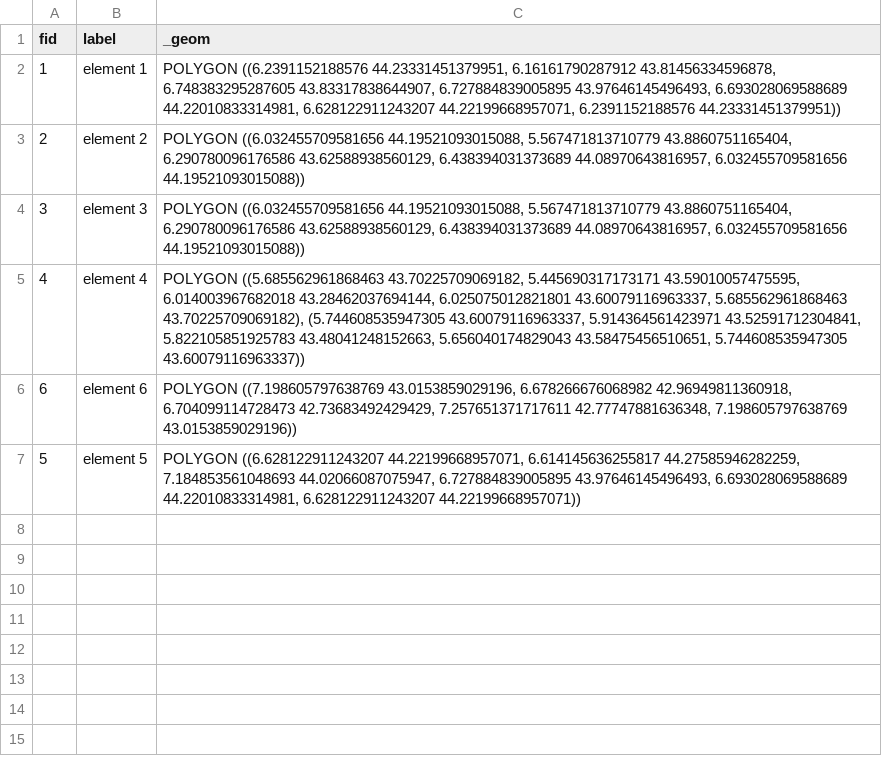
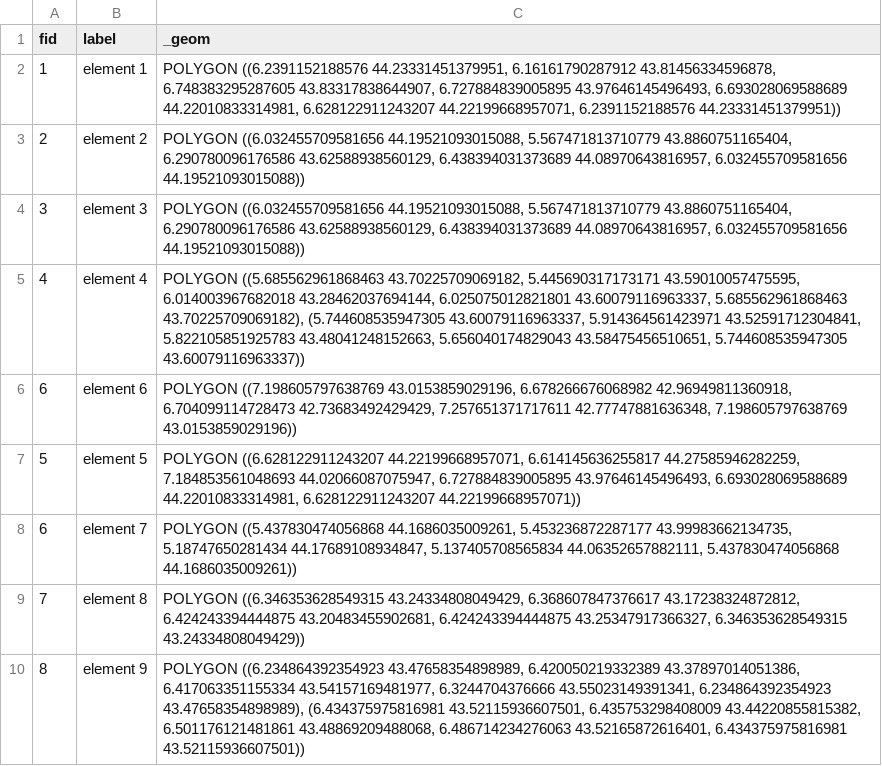
Before and after one commit to datagistips/geo4TableSchema, a CSV file: data/csv/temp-polygon.csv (was data-csv/example-polygon-invalid.csv), drawn as a sheet.

```diff
--- a/data-csv/example-polygon-invalid.csv
+++ b/data/csv/temp-polygon.csv
@@ -7 +7,4 @@ fid,label,_geom
 5,element 5,"POLYGON ((6.628122911243207 44.22199668957071, 6.614145636255817 44.27585946282259, 7.184853561048693 44.02066087075947, 6.727884839005895 43.97646145496493, 6.693028069588689 44.22010833314981, 6.628122911243207 44.22199668957071))"
+6,element 7,"POLYGON ((5.437830474056868 44.1686035009261, 5.453236872287177 43.99983662134735, 5.18747650281434 44.17689108934847, 5.137405708565834 44.06352657882111, 5.437830474056868 44.1686035009261))"
+7,element 8,"POLYGON ((6.346353628549315 43.24334808049429, 6.368607847376617 43.17238324872812, 6.424243394444875 43.20483455902681, 6.424243394444875 43.25347917366327, 6.346353628549315 43.24334808049429))"
+8, element 9,"POLYGON ((6.234864392354923 43.47658354898989, 6.420050219332389 43.37897014051386, 6.417063351155334 43.54157169481977, 6.3244704376666 43.55023149391341, 6.234864392354923 43.47658354898989), (6.434375975816981 43.52115936607501, 6.435753298408009 43.44220855815382, 6.501176121481861 43.48869209488068, 6.486714234276063 43.52165872616401, 6.434375975816981 43.52115936607501))"
```
Also changed, not shown: 20 other files.
